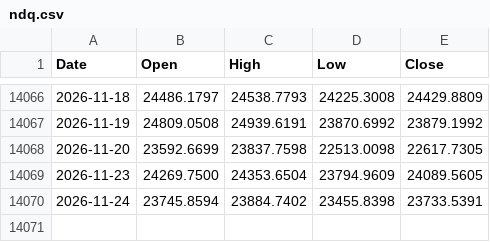
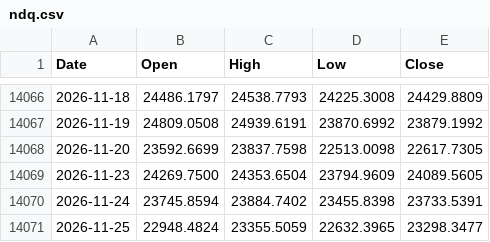
Before and after one commit to muneon0726-create/automation-market, a CSV file: data/ndq.csv, drawn as a sheet; only a part is shown, gaps mark what is left out; the diff names each change by its address in the sheet, - before the commit and + after, or states it on an @@ line.

```diff
--- a/data/ndq.csv
+++ b/data/ndq.csv
+row 14071: 2026-11-25 | 22948.4824 | 23355.5059 | 22632.3965 | 23298.3477
```
Also changed, not shown: data/nkx.csv, data/soxx.csv, 3 other files.
